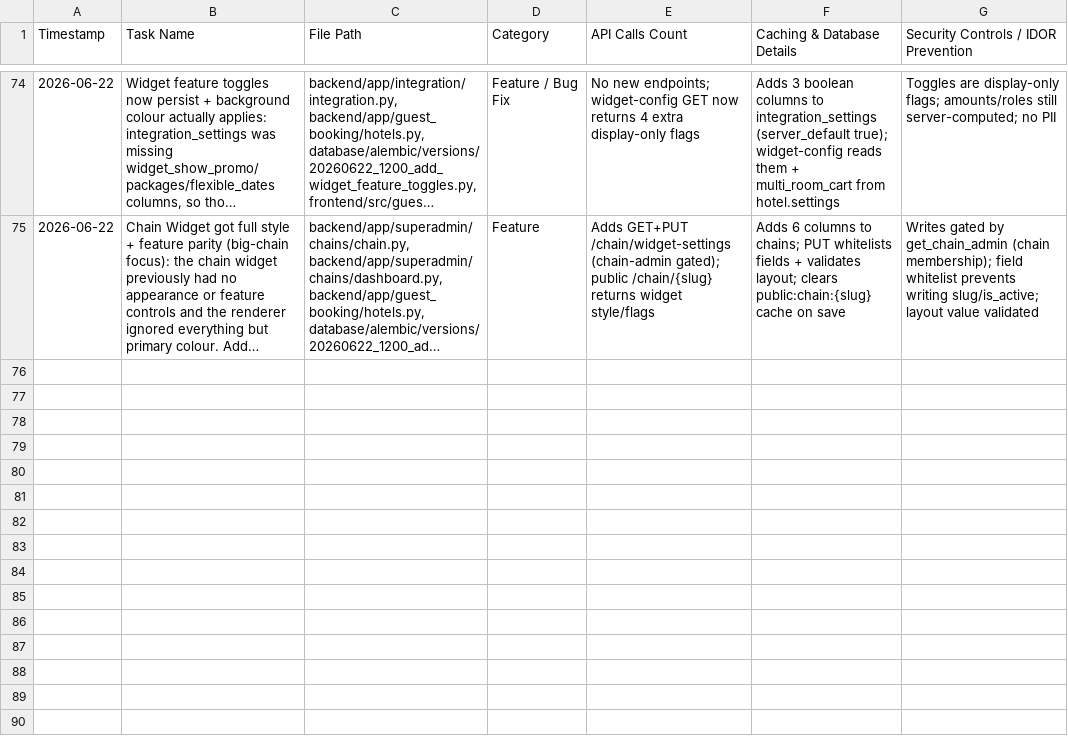
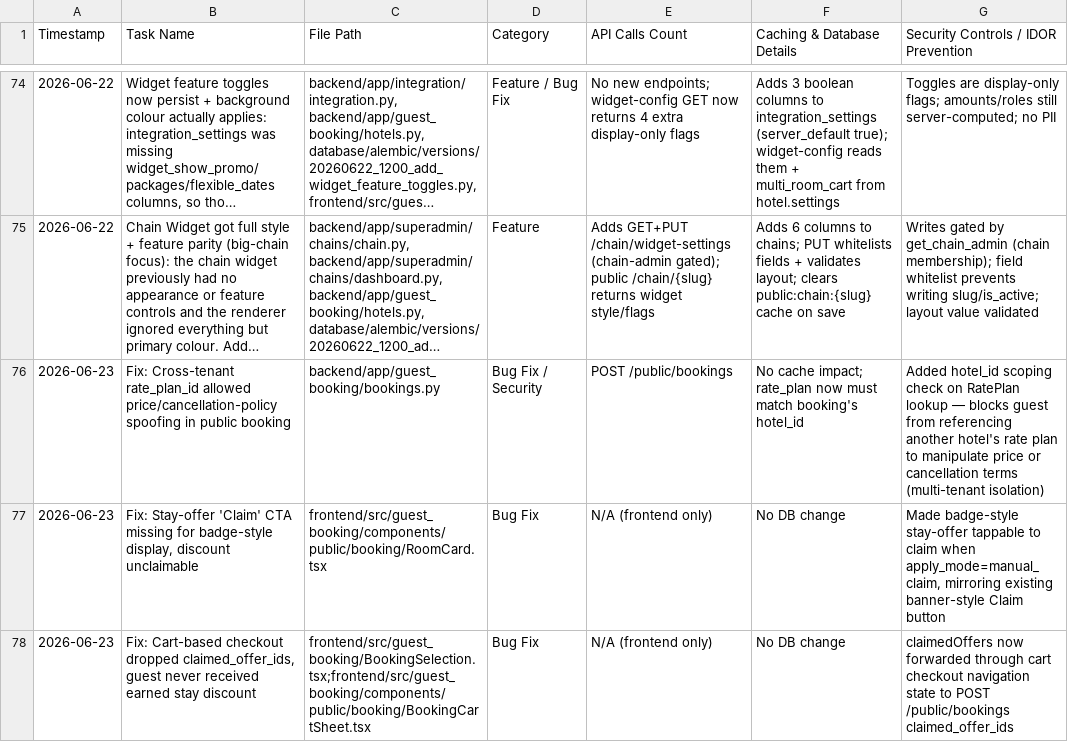
Before and after one commit to ToufiqQureshi/ai-based_booking-engine, a CSV file: work_log_tracker.csv, drawn as a sheet; only a part is shown, gaps mark what is left out; long unchanged cells end in …; the diff names each change by its address in the sheet, - before the commit and + after, or states it on an @@ line.

```diff
--- a/work_log_tracker.csv
+++ b/work_log_tracker.csv
+row 76: 2026-06-23 | Fix: Cross-tenant rate_plan_id allowed price/cancellation-policy spoofing in public booking | backend/app/guest_booking/bookings.py | Bug Fix / Security | POST /public/bookings | No cache impact; rate_plan now must match booking's hotel_id | Added hotel_id scoping check on RatePlan lookup — blocks guest from referencing another hotel's rate plan to manipulate price or cancellation terms (multi-tenant isolation)
+row 77: 2026-06-23 | Fix: Stay-offer 'Claim' CTA missing for badge-style display, discount unclaimable | frontend/src/guest_booking/components/public/booking/RoomCard.tsx | Bug Fix | N/A (frontend only) | No DB change | Made badge-style stay-offer tappable to claim when apply_mode=manual_claim, mirroring existing banner-style Claim button
+row 78: 2026-06-23 | Fix: Cart-based checkout dropped claimed_offer_ids, guest never received earned stay discount | frontend/src/guest_booking/BookingSelection.tsx;frontend/src/guest_booking/components/public/booking/BookingCartSheet.tsx | Bug Fix | N/A (frontend only) | No DB change | claimedOffers now forwarded through cart checkout navigation state to POST /public/bookings claimed_offer_ids
```
Also changed, not shown: 4 other files.
